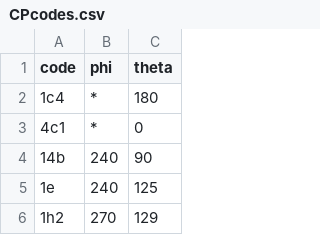
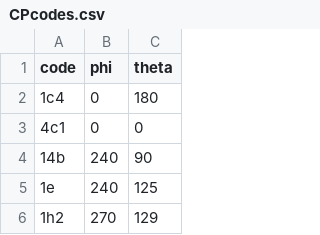
Before and after one commit to team-mayes/hartree, a CSV file: src/main/resources/CPcodes.csv, drawn as a sheet; only a part is shown.

Commit message:
Created Cartesian puckering calculator (with new Cartesian data table). Added new snapshot field for enthalpy. Started on DB loader.

```diff
--- a/src/main/resources/CPcodes.csv
+++ b/src/main/resources/CPcodes.csv
@@ -1,4 +1,4 @@
 code,phi,theta
-1c4,*,180
-4c1,*,0
+1c4,0,180
+4c1,0,0
 14b,240,90
```
Also changed, not shown: 14 other files.
